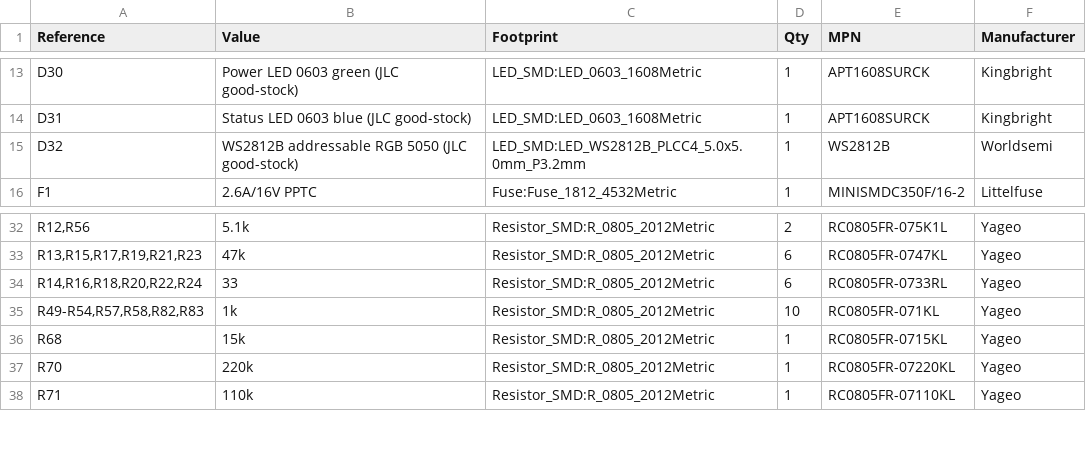
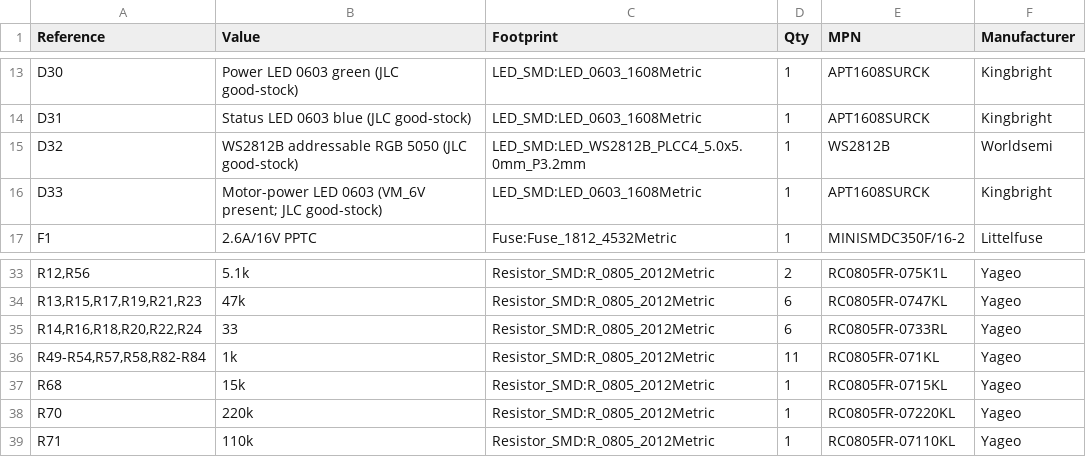
Before and after one commit to MukeshSethy/micromouse-runner, a CSV file: pcb/JLCPCB_2layers/design/BOM.csv, drawn as a sheet; only a part is shown, gaps mark what is left out.

```diff
--- a/pcb/JLCPCB_2layers/design/BOM.csv
+++ b/pcb/JLCPCB_2layers/design/BOM.csv
@@ -15,2 +15,3 @@
 "D32","WS2812B addressable RGB 5050 (JLC good-stock)","LED_SMD:LED_WS2812B_PLCC4_5.0x5.0mm_P3.2mm","1","WS2812B","Worldsemi"
+"D33","Motor-power LED 0603 (VM_6V present; JLC good-stock)","LED_SMD:LED_0603_1608Metric","1","APT1608SURCK","Kingbright"
 "F1","2.6A/16V PPTC","Fuse:Fuse_1812_4532Metric","1","MINISMDC350F/16-2","Littelfuse"
@@ -34,3 +35,3 @@
 "R14,R16,R18,R20,R22,R24","33","Resistor_SMD:R_0805_2012Metric","6","RC0805FR-0733RL","Yageo"
-"R49-R54,R57,R58,R82,R83","1k","Resistor_SMD:R_0805_2012Metric","10","RC0805FR-071KL","Yageo"
+"R49-R54,R57,R58,R82-R84","1k","Resistor_SMD:R_0805_2012Metric","11","RC0805FR-071KL","Yageo"
 "R68","15k","Resistor_SMD:R_0805_2012Metric","1","RC0805FR-0715KL","Yageo"
```
Also changed, not shown: 8 other files.
